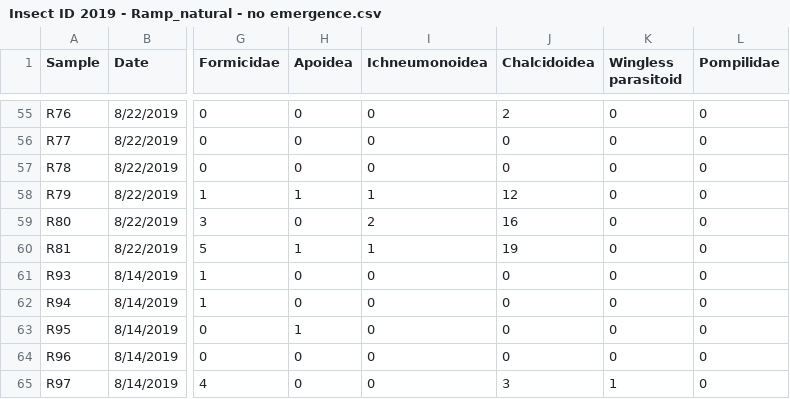
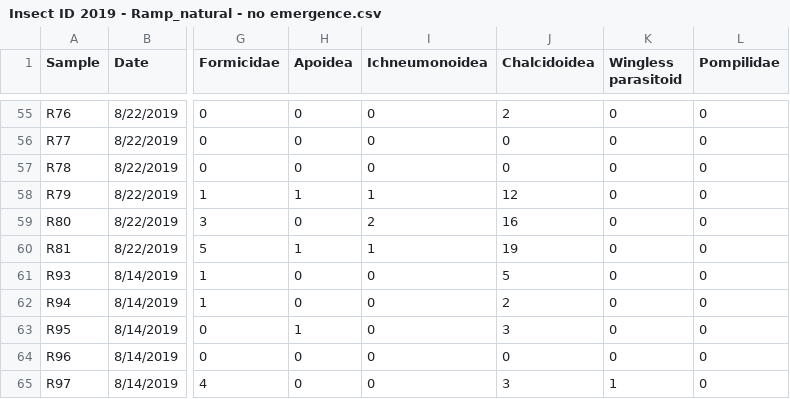
Before and after one commit to katiemmanning/Thin-soil, a CSV file: Data/Insect ID 2019 - Ramp_natural - no emergence.csv, drawn as a sheet; only a part is shown, gaps mark what is left out; the diff names each change by its address in the sheet, - before the commit and + after, or states it on an @@ line.

```diff
--- a/Data/Insect ID 2019 - Ramp_natural - no emergence.csv
+++ b/Data/Insect ID 2019 - Ramp_natural - no emergence.csv
-J61 (Chalcidoidea): 0
+J61 (Chalcidoidea): 5
-J62 (Chalcidoidea): 0
+J62 (Chalcidoidea): 2
-J63 (Chalcidoidea): 0
+J63 (Chalcidoidea): 3
```
Also changed, not shown: Data/Insect ID 2019 - Bowl_natural - no emergence.csv, Data/Insect ID 2019 - Sticky card_natural - no emergence.csv.
